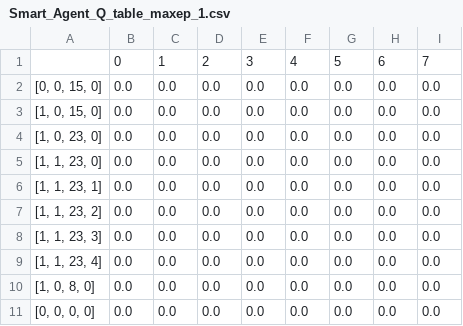
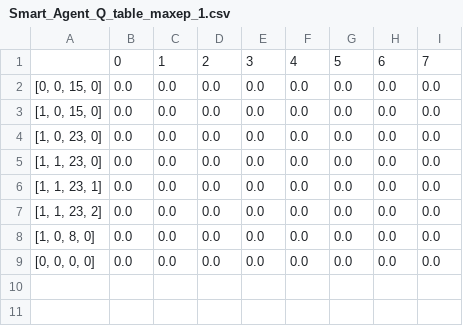
Before and after one commit to SouravPanda11/PYSC2-RL-Agents, a CSV file: Agent codes/Original Agent codes/Q-tables/Smart_Agent_Q_table_maxep_1.csv (was Agent codes/Q-tables/Smart_Agent_Q_table_maxep_1.csv), drawn as a sheet; the diff names each change by its address in the sheet, - before the commit and + after, or states it on an @@ line.

Commit message:
Restructured Folder Structure
1 - Old Agent Codes contain code following medium article

2 - Restructured Agent code contains code where core functionalities and RL logic is separate -- better for RL dev

```diff
--- a/Agent codes/Q-tables/Smart_Agent_Q_table_maxep_1.csv
+++ b/Agent codes/Original Agent codes/Q-tables/Smart_Agent_Q_table_maxep_1.csv
-row 8: [1, 1, 23, 3] | 0.0 | 0.0 | 0.0 | 0.0 | 0.0 | 0.0 | 0.0 | 0.0
-row 9: [1, 1, 23, 4] | 0.0 | 0.0 | 0.0 | 0.0 | 0.0 | 0.0 | 0.0 | 0.0
```
Also changed, not shown: 14 other files.
